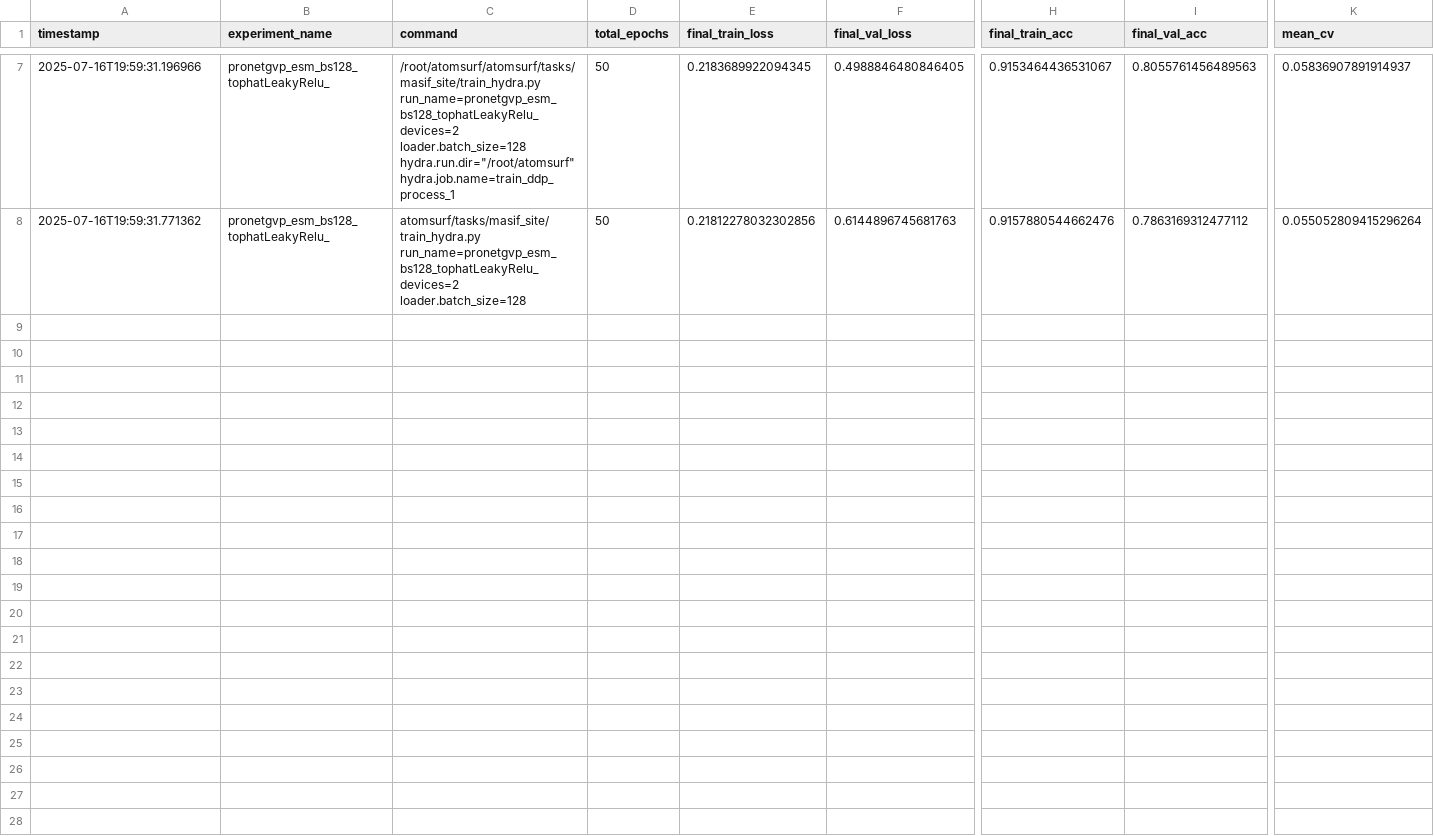
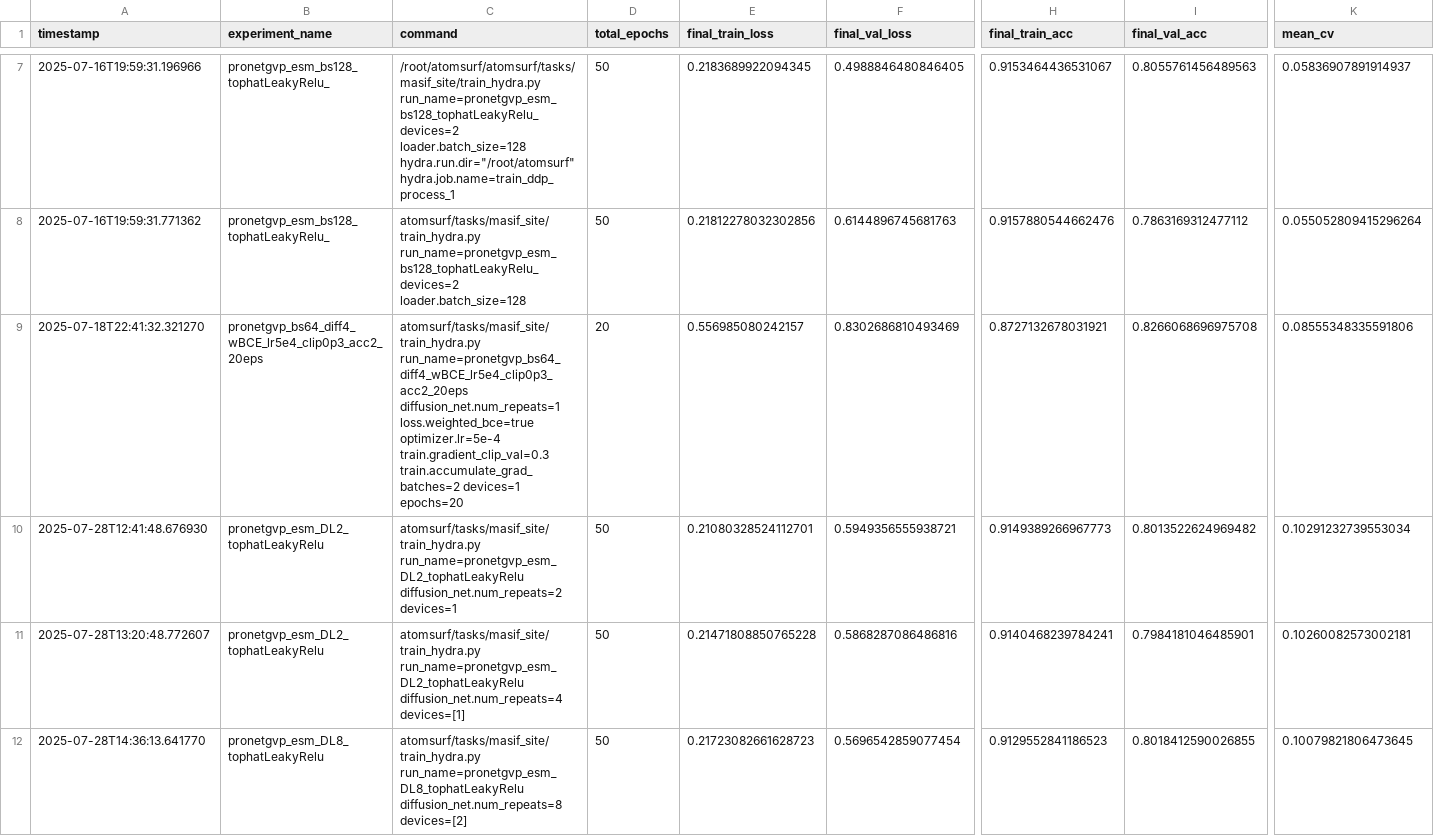
Before and after one commit to tamelenak/atomsurf, a CSV file: experiment_tracker.csv, drawn as a sheet; only a part is shown, gaps mark what is left out; rows hold the shown columns only; the diff names each change by its address in the sheet, - before the commit and + after, or states it on an @@ line.

```diff
--- a/experiment_tracker.csv
+++ b/experiment_tracker.csv
+row 9: 2025-07-18T22:41:32.321270 | pronetgvp_bs64_diff4_wBCE_lr5e4_clip0p3_acc2_20eps | atomsurf/tasks/masif_site/train_hydra.py run_name=pronetgvp_bs64_diff4_wBCE_lr5e4_clip0p3_acc2_20eps diffusion_net.num_repeats=1 loss.weighted_bce=true optimizer.lr=5e-4 train.gradient_clip_val=0.3 train.accumulate_grad_batches=2 devices=1 epochs=20 | 20 | 0.556985080242157 | 0.8302686810493469 | 0.8727132678031921 | 0.8266068696975708 | 0.08555348335591806
+row 10: 2025-07-28T12:41:48.676930 | pronetgvp_esm_DL2_tophatLeakyRelu | atomsurf/tasks/masif_site/train_hydra.py run_name=pronetgvp_esm_DL2_tophatLeakyRelu diffusion_net.num_repeats=2 devices=1 | 50 | 0.21080328524112701 | 0.5949356555938721 | 0.9149389266967773 | 0.8013522624969482 | 0.10291232739553034
+row 11: 2025-07-28T13:20:48.772607 | pronetgvp_esm_DL2_tophatLeakyRelu | atomsurf/tasks/masif_site/train_hydra.py run_name=pronetgvp_esm_DL2_tophatLeakyRelu diffusion_net.num_repeats=4 devices=[1] | 50 | 0.21471808850765228 | 0.5868287086486816 | 0.9140468239784241 | 0.7984181046485901 | 0.10260082573002181
+row 12: 2025-07-28T14:36:13.641770 | pronetgvp_esm_DL8_tophatLeakyRelu | atomsurf/tasks/masif_site/train_hydra.py run_name=pronetgvp_esm_DL8_tophatLeakyRelu diffusion_net.num_repeats=8 devices=[2] | 50 | 0.21723082661628723 | 0.5696542859077454 | 0.9129552841186523 | 0.8018412590026855 | 0.10079821806473645
```
Also changed, not shown: 7 other files.
